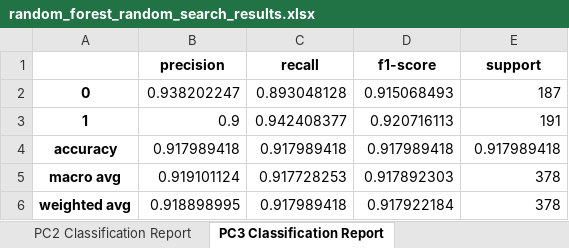
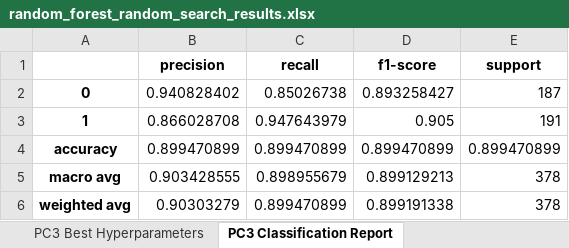
Before and after one commit to 222yujin/Hyperparameter-Optimization, an Excel workbook: result/random_forest_random_search_results.xlsx, sheet PC3 Classification Report, drawn as a sheet; values as stored, in another font and other column widths than the file's, no borders; the diff names each change by its address in the sheet, - before the commit and + after, or states it on an @@ line.

```diff
--- a/result/random_forest_random_search_results.xlsx (sheet PC3 Classification Report)
+++ b/result/random_forest_random_search_results.xlsx (sheet PC3 Classification Report)
+sheet tab: PC3 Best Hyperparameters
-B2 (precision): 0.938202247
+B2 (precision): 0.940828402
-C2 (recall): 0.893048128
+C2 (recall): 0.85026738
-D2 (f1-score): 0.915068493
+D2 (f1-score): 0.893258427
-B3 (precision): 0.9
+B3 (precision): 0.866028708
-C3 (recall): 0.942408377
+C3 (recall): 0.947643979
-D3 (f1-score): 0.920716113
+D3 (f1-score): 0.905
-B4 (precision): 0.917989418
+B4 (precision): 0.899470899
-C4 (recall): 0.917989418
+C4 (recall): 0.899470899
-D4 (f1-score): 0.917989418
+D4 (f1-score): 0.899470899
-E4 (support): 0.917989418
+E4 (support): 0.899470899
-B5 (precision): 0.919101124
+B5 (precision): 0.903428555
-C5 (recall): 0.917728253
+C5 (recall): 0.898955679
-D5 (f1-score): 0.917892303
+D5 (f1-score): 0.899129213
-B6 (precision): 0.918898995
+B6 (precision): 0.90303279
-C6 (recall): 0.917989418
+C6 (recall): 0.899470899
-D6 (f1-score): 0.917922184
+D6 (f1-score): 0.899191338
```
Also changed, not shown: sheet CM1 Best Hyperparameters, sheet CM1 Performance Metrics, sheet PC4 Classification Report, sheet PC1 Classification Report, sheet KC1 Classification Report, sheet MC1 Classification Report, 5 more sheets, other sheet tabs, result/random_forest_genetic_algorithm_results.xlsx, result/random_forest_grid_search_results.xlsx, 68 other files.
